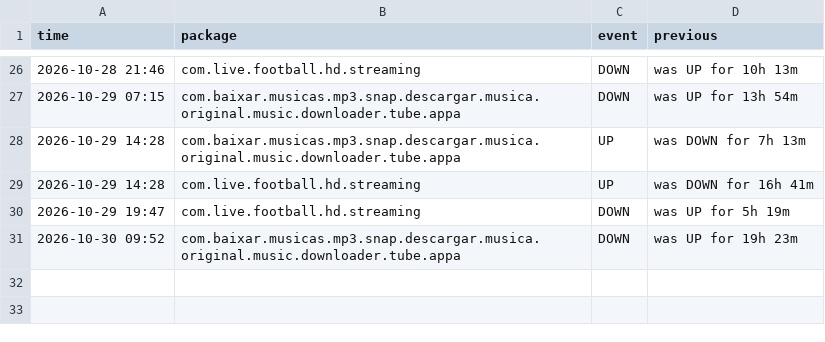
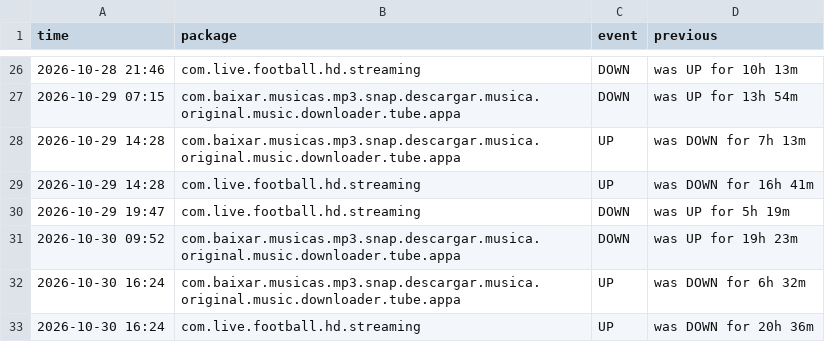
Before and after one commit to jumoka12/monitroappjom, a CSV file: history.csv, drawn as a sheet; only a part is shown, gaps mark what is left out; the diff names each change by its address in the sheet, - before the commit and + after, or states it on an @@ line.

```diff
--- a/history.csv
+++ b/history.csv
+row 32: 2026-10-30 16:24 | com.baixar.musicas.mp3.snap.descargar.musica.original.music.downloader.tube.appa | UP | was DOWN for 6h 32m
+row 33: 2026-10-30 16:24 | com.live.football.hd.streaming | UP | was DOWN for 20h 36m
```
Also changed, not shown: 2 other files.
